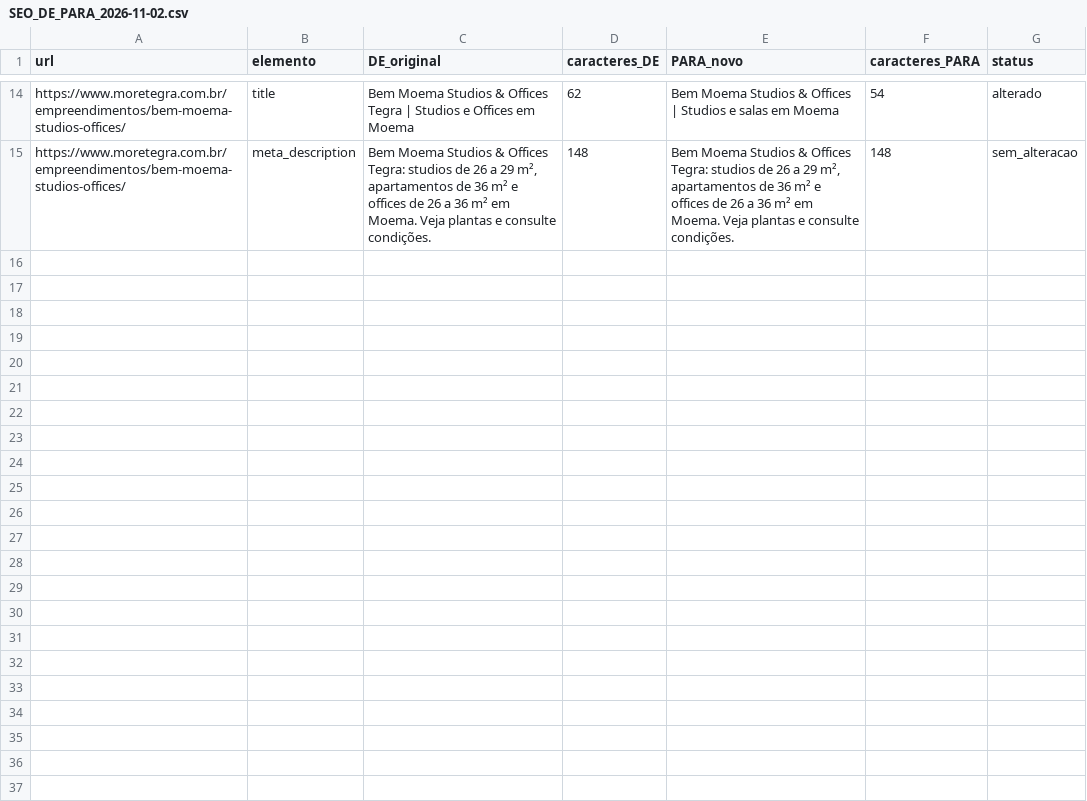
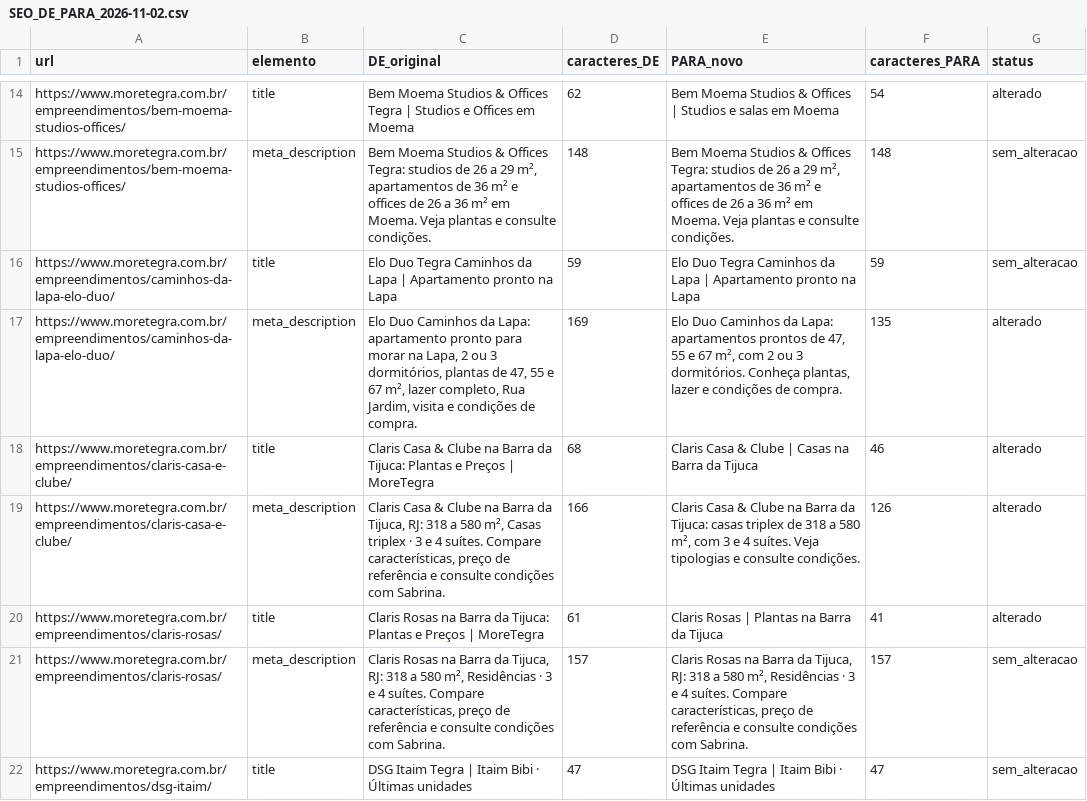
Before and after one commit to wagnerjfjunior/MoreNumTegra, a CSV file: docs/seo/SEO_DE_PARA_2026-11-02.csv, drawn as a sheet; only a part is shown, gaps mark what is left out; the diff covers the shown part only; the diff names each change by its address in the sheet, - before the commit and + after, or states it on an @@ line.

Commit message:
docs(seo): append main-to-branch metadata de-para batch 2

```diff
--- a/docs/seo/SEO_DE_PARA_2026-11-02.csv
+++ b/docs/seo/SEO_DE_PARA_2026-11-02.csv
+row 16: https://www.moretegra.com.br/empreendimentos/caminhos-da-lapa-elo-duo/ | title | Elo Duo Tegra Caminhos da Lapa | Apartamento pronto na Lapa | 59 | Elo Duo Tegra Caminhos da Lapa | Apartamento pronto na Lapa | 59 | sem_alteracao
+row 17: https://www.moretegra.com.br/empreendimentos/caminhos-da-lapa-elo-duo/ | meta_description | Elo Duo Caminhos da Lapa: apartamento pronto para morar na Lapa, 2 ou 3 dormitórios, plantas de 47, 55 e 67 m², lazer completo, Rua Jardim, visita e condições de compra. | 169 | Elo Duo Caminhos da Lapa: apartamentos prontos de 47, 55 e 67 m², com 2 ou 3 dormitórios. Conheça plantas, lazer e condições de compra. | 135 | alterado
+row 18: https://www.moretegra.com.br/empreendimentos/claris-casa-e-clube/ | title | Claris Casa & Clube na Barra da Tijuca: Plantas e Preços | MoreTegra | 68 | Claris Casa & Clube | Casas na Barra da Tijuca | 46 | alterado
+row 19: https://www.moretegra.com.br/empreendimentos/claris-casa-e-clube/ | meta_description | Claris Casa & Clube na Barra da Tijuca, RJ: 318 a 580 m², Casas triplex · 3 e 4 suítes. Compare características, preço de referência e consulte condições com Sabrina. | 166 | Claris Casa & Clube na Barra da Tijuca: casas triplex de 318 a 580 m², com 3 e 4 suítes. Veja tipologias e consulte condições. | 126 | alterado
+row 20: https://www.moretegra.com.br/empreendimentos/claris-rosas/ | title | Claris Rosas na Barra da Tijuca: Plantas e Preços | MoreTegra | 61 | Claris Rosas | Plantas na Barra da Tijuca | 41 | alterado
+row 21: https://www.moretegra.com.br/empreendimentos/claris-rosas/ | meta_description | Claris Rosas na Barra da Tijuca, RJ: 318 a 580 m², Residências · 3 e 4 suítes. Compare características, preço de referência e consulte condições com Sabrina. | 157 | Claris Rosas na Barra da Tijuca, RJ: 318 a 580 m², Residências · 3 e 4 suítes. Compare características, preço de referência e consulte condições com Sabrina. | 157 | sem_alteracao
+row 22: https://www.moretegra.com.br/empreendimentos/dsg-itaim/ | title | DSG Itaim Tegra | Itaim Bibi · Últimas unidades | 47 | DSG Itaim Tegra | Itaim Bibi · Últimas unidades | 47 | sem_alteracao
```
Also changed, not shown: 7 added rows elsewhere in this file.
